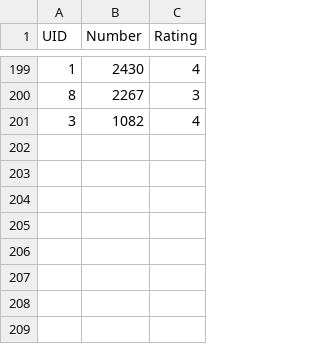
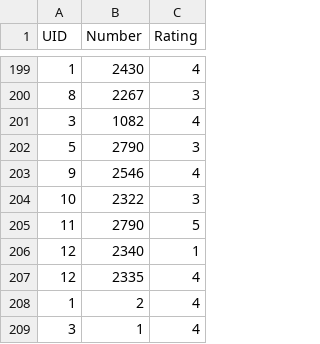
Before and after one commit to KIMMUSIC/clothes, a CSV file: rating.csv, drawn as a sheet; only a part is shown, gaps mark what is left out; the diff names each change by its address in the sheet, - before the commit and + after, or states it on an @@ line.

```diff
--- a/rating.csv
+++ b/rating.csv
+row 202: 5 | 2790 | 3
+row 203: 9 | 2546 | 4
+row 204: 10 | 2322 | 3
+row 205: 11 | 2790 | 5
+row 206: 12 | 2340 | 1
+row 207: 12 | 2335 | 4
+row 208: 1 | 2 | 4
+row 209: 3 | 1 | 4
```
Also changed, not shown: musin.csv, 9 other files.
